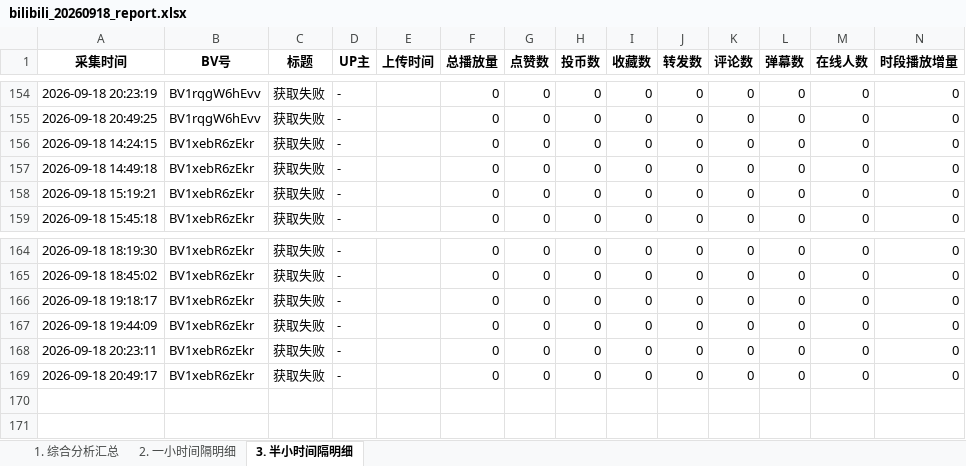
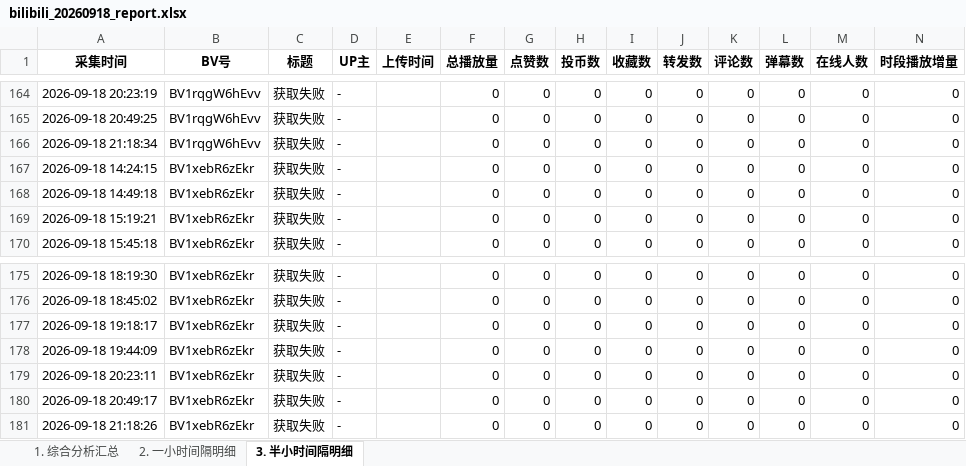
Before and after one commit to anqideng1987/bilibili-dashboard, an Excel workbook: bilibili_20260918_report.xlsx, sheet 3. 半小时间隔明细, drawn as a sheet; only a part is shown, gaps mark what is left out; values as stored, in another font and other column widths than the file's, no borders; the diff covers the shown part only; the diff names each change by its address in the sheet, - before the commit and + after, or states it on an @@ line.

```diff
--- a/bilibili_20260918_report.xlsx (sheet 3. 半小时间隔明细)
+++ b/bilibili_20260918_report.xlsx (sheet 3. 半小时间隔明细)
+row 166: 2026-09-18 21:18:34 | BV1rqgW6hEvv | 获取失败 | - |  | 0 | 0 | 0 | 0 | 0 | 0 | 0 | 0 | 0
+row 181: 2026-09-18 21:18:26 | BV1xebR6zEkr | 获取失败 | - |  | 0 | 0 | 0 | 0 | 0 | 0 | 0 | 0 | 0
```
Also changed, not shown: 10 added rows elsewhere in this sheet, sheet 2. 一小时间隔明细.
